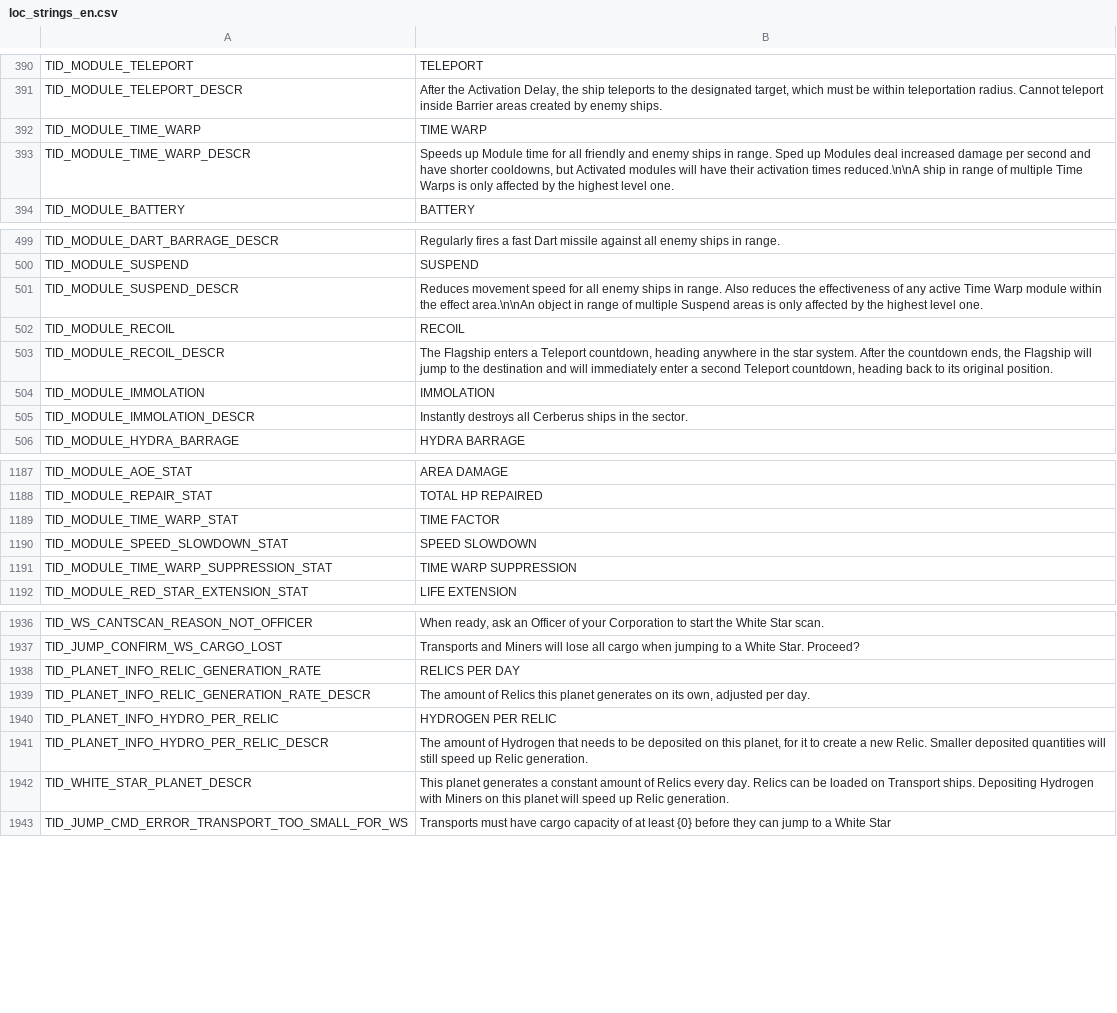
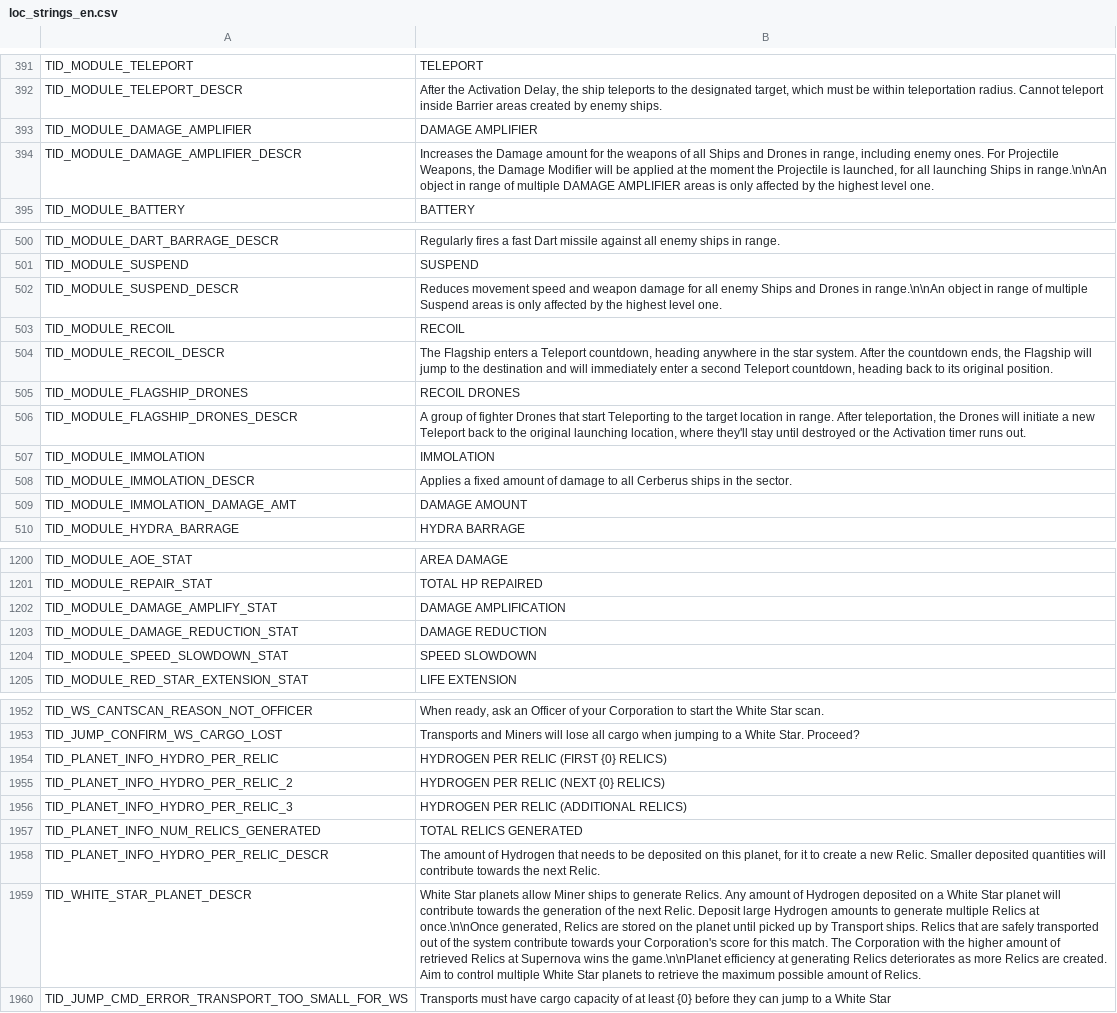
Before and after one commit to userXinos/HadesSpace, a CSV file: parser/raw/Nebula/loc_strings/loc_strings_en.csv, drawn as a sheet; only a part is shown, gaps mark what is left out; removed rows and columns are numbered as before the commit, all else as after; the diff covers the shown part only; the diff names each change by its address in the sheet, - before the commit and + after, or states it on an @@ line.

Commit message:
Nebula patch #2

```diff
--- a/parser/raw/Nebula/loc_strings/loc_strings_en.csv
+++ b/parser/raw/Nebula/loc_strings/loc_strings_en.csv
-row 392: TID_MODULE_TIME_WARP | TIME WARP
-row 393: TID_MODULE_TIME_WARP_DESCR | Speeds up Module time for all friendly and enemy ships in range. Sped up Modules deal increased damage per second and have shorter cooldowns, but Activated modules will have their activation times reduced.\n\nA ship in range of multiple Time Warps is only affected by the highest level one.
+row 393: TID_MODULE_DAMAGE_AMPLIFIER | DAMAGE AMPLIFIER
+row 394: TID_MODULE_DAMAGE_AMPLIFIER_DESCR | Increases the Damage amount for the weapons of all Ships and Drones in range, including enemy ones. For Projectile Weapons, the Damage Modifier will be applied at the moment the Projectile is launched, for all launching Ships in range.\n\nAn object in range of multiple DAMAGE AMPLIFIER areas is only affected by the highest level one.
-B502: …movement speed for all enemy ships in range. Also reduces the effectiveness of any active Time Warp module within the effect area.\n\nAn object in…
+B502: …movement speed and weapon damage for all enemy Ships and Drones in range.\n\nAn object in…
+row 505: TID_MODULE_FLAGSHIP_DRONES | RECOIL DRONES
+row 506: TID_MODULE_FLAGSHIP_DRONES_DESCR | A group of fighter Drones that start Teleporting to the target location in range. After teleportation, the Drones will initiate a new Teleport back to the original launching location, where they'll stay until destroyed or the Activation timer runs out.
-B508: Instantly destroys all Cerberus…
+B508: Applies a fixed amount of damage to all Cerberus…
+row 509: TID_MODULE_IMMOLATION_DAMAGE_AMT | DAMAGE AMOUNT
-row 1189: TID_MODULE_TIME_WARP_STAT | TIME FACTOR
+row 1202: TID_MODULE_DAMAGE_AMPLIFY_STAT | DAMAGE AMPLIFICATION
+row 1203: TID_MODULE_DAMAGE_REDUCTION_STAT | DAMAGE REDUCTION
-row 1191: TID_MODULE_TIME_WARP_SUPPRESSION_STAT | TIME WARP SUPPRESSION
-row 1938: TID_PLANET_INFO_RELIC_GENERATION_RATE | RELICS PER DAY
-row 1939: TID_PLANET_INFO_RELIC_GENERATION_RATE_DESCR | The amount of Relics this planet generates on its own, adjusted per day.
-B1954: HYDROGEN PER RELIC
+B1954: HYDROGEN PER RELIC (FIRST {0} RELICS)
+row 1955: TID_PLANET_INFO_HYDRO_PER_RELIC_2 | HYDROGEN PER RELIC (NEXT {0} RELICS)
+row 1956: TID_PLANET_INFO_HYDRO_PER_RELIC_3 | HYDROGEN PER RELIC (ADDITIONAL RELICS)
+row 1957: TID_PLANET_INFO_NUM_RELICS_GENERATED | TOTAL RELICS GENERATED
-B1958: …quantities will still speed up Relic generation.
+B1958: …quantities will contribute towards the next Relic.
-B1959: This planet generates a constant amount of Relics every day. Relics can be loaded on Transport ships. Depositing Hydrogen with Miners on this planet will speed up Relic generation.
+B1959: White Star planets allow Miner ships to generate Relics. Any amount of Hydrogen deposited on a White Star planet will contribute towards the generation of the next Relic. Deposit large Hydrogen amounts to generate multiple Relics at once.\n\nOnce generated, Relics are stored on the planet until picked up by Transport ships. Relics that are safely transported out of the system contribute towards your Corporation's score for this match. The Corporation with the higher amount of retrieved Relics at Supernova wins the game.\n\nPlanet efficiency at generating Relics deteriorates as more Relics are created. Aim to control multiple White Star planets to retrieve the maximum possible amount of Relics.
```
Also changed, not shown: 23 added rows, 4 removed rows and 24 edited cells elsewhere in this file, parser/raw/Nebula/capital_ships.csv, parser/raw/Nebula/globals.csv, 10 other files.
